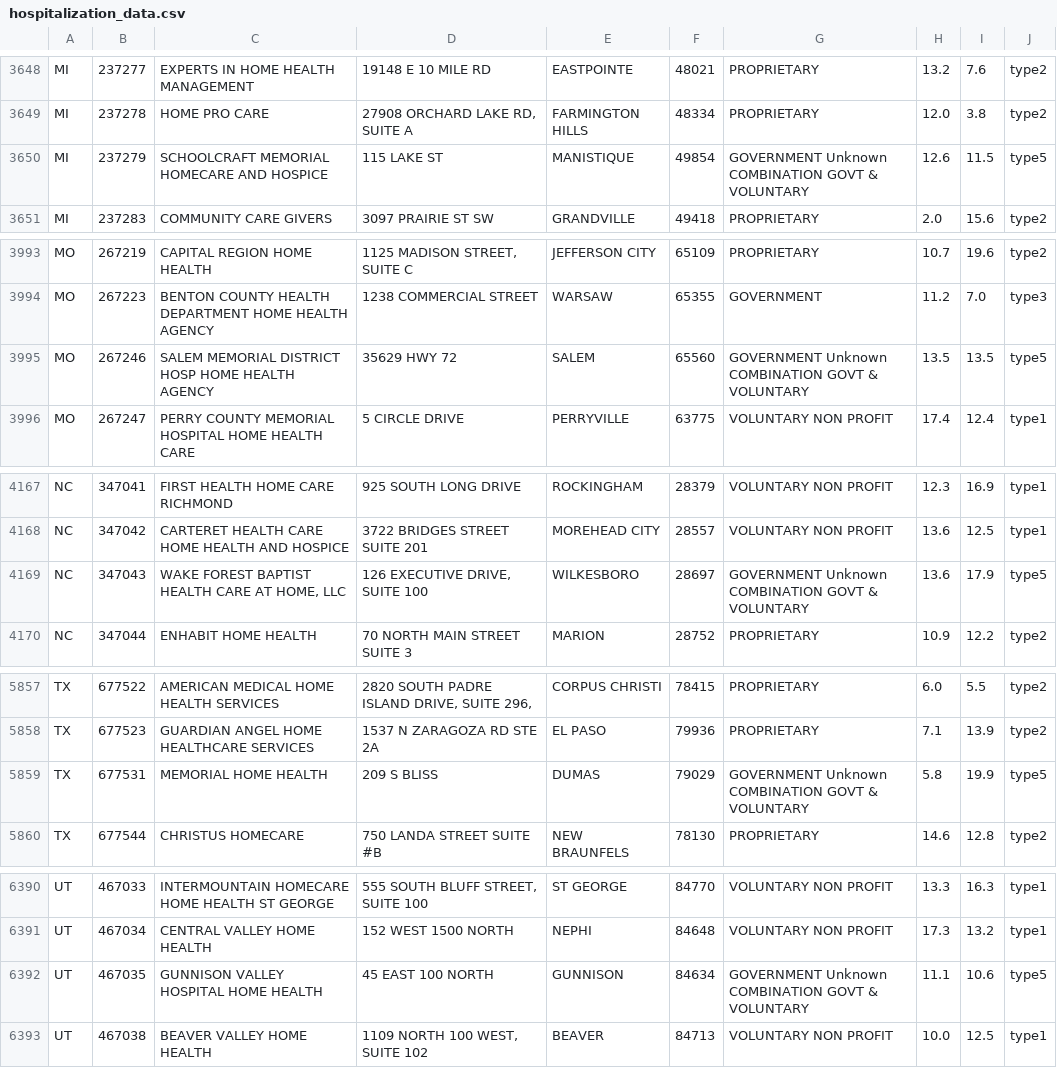
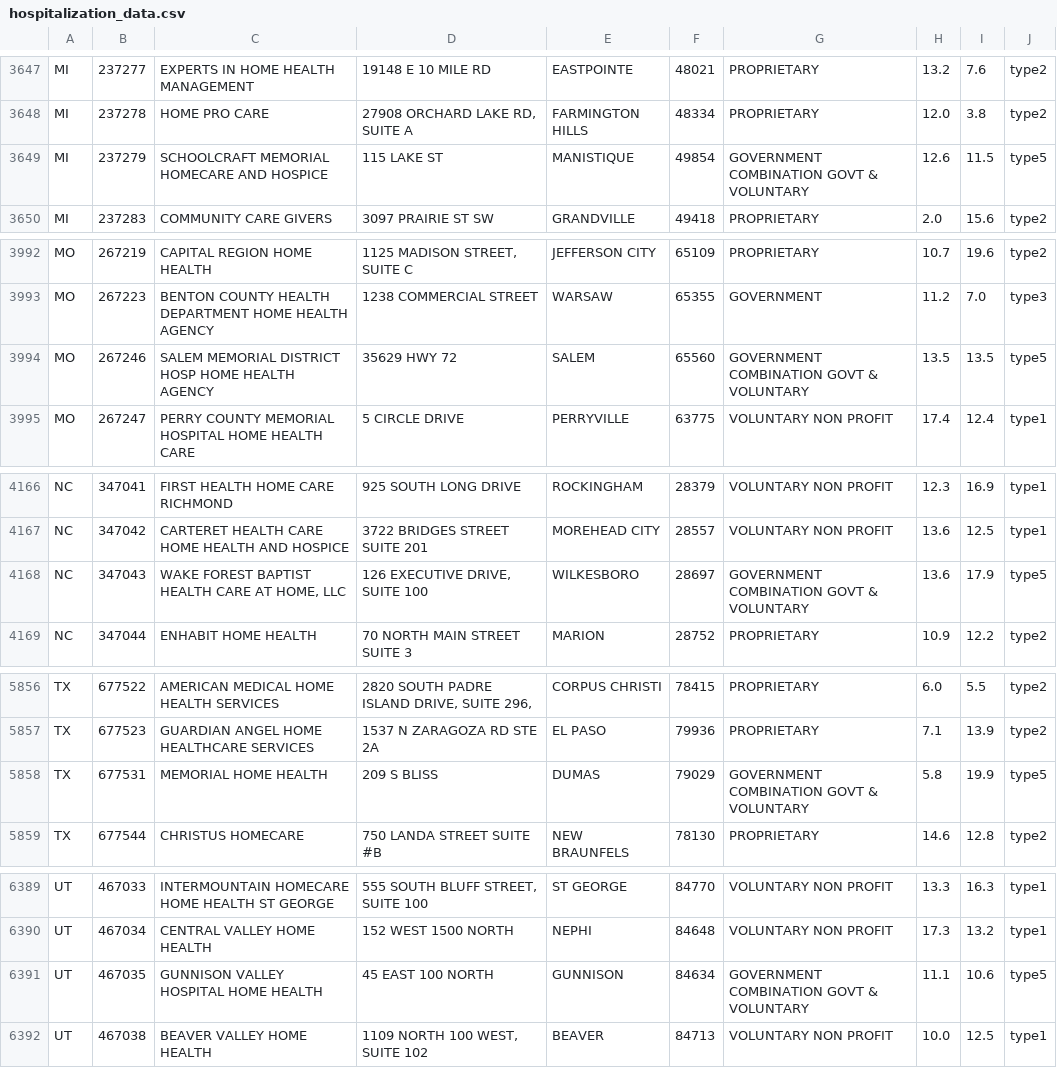
Before and after one commit to mbarre8/Project_3, a CSV file: Resources/hospitalization_data.csv, drawn as a sheet; only a part is shown, gaps mark what is left out; the diff covers the shown part only.

```diff
--- a/Resources/hospitalization_data.csv
+++ b/Resources/hospitalization_data.csv
@@ -3649,3 +3648,3 @@ MI,237277,EXPERTS IN HOME HEALTH MANAGEMENT,19148 E 10 MILE RD,EASTPOINTE,48021,
 MI,237278,HOME PRO CARE,"27908 ORCHARD LAKE RD, SUITE A",FARMINGTON HILLS,48334,PROPRIETARY,12.0,3.8,type2
-MI,237279,SCHOOLCRAFT MEMORIAL HOMECARE AND HOSPICE,115 LAKE ST,MANISTIQUE,49854,GOVERNMENT Unknown COMBINATION GOVT & VOLUNTARY,12.6,11.5,type5
+MI,237279,SCHOOLCRAFT MEMORIAL HOMECARE AND HOSPICE,115 LAKE ST,MANISTIQUE,49854,GOVERNMENT COMBINATION GOVT & VOLUNTARY,12.6,11.5,type5
 MI,237283,COMMUNITY CARE GIVERS,3097 PRAIRIE ST SW,GRANDVILLE,49418,PROPRIETARY,2.0,15.6,type2
@@ -3994,3 +3993,3 @@ MO,267219,CAPITAL REGION HOME HEALTH,"1125 MADISON STREET, SUITE C",JEFFERSON CI
 MO,267223,BENTON COUNTY HEALTH DEPARTMENT HOME HEALTH AGENCY,1238 COMMERCIAL STREET,WARSAW,65355,GOVERNMENT,11.2,7.0,type3
-MO,267246,SALEM MEMORIAL DISTRICT HOSP HOME HEALTH AGENCY,35629 HWY 72,SALEM,65560,GOVERNMENT Unknown COMBINATION GOVT & VOLUNTARY,13.5,13.5,type5
+MO,267246,SALEM MEMORIAL DISTRICT HOSP HOME HEALTH AGENCY,35629 HWY 72,SALEM,65560,GOVERNMENT COMBINATION GOVT & VOLUNTARY,13.5,13.5,type5
 MO,267247,PERRY COUNTY MEMORIAL HOSPITAL HOME HEALTH CARE,5 CIRCLE DRIVE,PERRYVILLE,63775,VOLUNTARY NON PROFIT,17.4,12.4,type1
@@ -4168,3 +4167,3 @@ NC,347041,FIRST HEALTH HOME CARE  RICHMOND,925 SOUTH LONG DRIVE,ROCKINGHAM,28379
 NC,347042,CARTERET HEALTH CARE HOME HEALTH AND HOSPICE,3722 BRIDGES STREET SUITE 201,MOREHEAD CITY,28557,VOLUNTARY NON PROFIT,13.6,12.5,type1
-NC,347043,"WAKE FOREST BAPTIST HEALTH  CARE AT HOME, LLC","126 EXECUTIVE DRIVE, SUITE 100",WILKESBORO,28697,GOVERNMENT Unknown COMBINATION GOVT & VOLUNTARY,13.6,17.9,type5
+NC,347043,"WAKE FOREST BAPTIST HEALTH  CARE AT HOME, LLC","126 EXECUTIVE DRIVE, SUITE 100",WILKESBORO,28697,GOVERNMENT COMBINATION GOVT & VOLUNTARY,13.6,17.9,type5
 NC,347044,ENHABIT HOME HEALTH,70 NORTH MAIN STREET SUITE 3,MARION,28752,PROPRIETARY,10.9,12.2,type2
@@ -5858,3 +5857,3 @@ TX,677522,AMERICAN MEDICAL HOME HEALTH SERVICES,"2820 SOUTH PADRE ISLAND DRIVE,
 TX,677523,GUARDIAN ANGEL HOME HEALTHCARE SERVICES,1537 N ZARAGOZA RD STE 2A,EL PASO,79936,PROPRIETARY,7.1,13.9,type2
-TX,677531,MEMORIAL HOME HEALTH,209 S BLISS,DUMAS,79029,GOVERNMENT Unknown COMBINATION GOVT & VOLUNTARY,5.8,19.9,type5
+TX,677531,MEMORIAL HOME HEALTH,209 S BLISS,DUMAS,79029,GOVERNMENT COMBINATION GOVT & VOLUNTARY,5.8,19.9,type5
 TX,677544,CHRISTUS HOMECARE,750 LANDA STREET SUITE #B,NEW BRAUNFELS,78130,PROPRIETARY,14.6,12.8,type2
@@ -6391,3 +6390,3 @@ UT,467033,INTERMOUNTAIN HOMECARE HOME HEALTH ST GEORGE,"555 SOUTH BLUFF STREET,
 UT,467034,CENTRAL VALLEY HOME HEALTH,152 WEST 1500 NORTH,NEPHI,84648,VOLUNTARY NON PROFIT,17.3,13.2,type1
-UT,467035,GUNNISON VALLEY HOSPITAL HOME HEALTH,45 EAST 100 NORTH,GUNNISON,84634,GOVERNMENT Unknown COMBINATION GOVT & VOLUNTARY,11.1,10.6,type5
+UT,467035,GUNNISON VALLEY HOSPITAL HOME HEALTH,45 EAST 100 NORTH,GUNNISON,84634,GOVERNMENT COMBINATION GOVT & VOLUNTARY,11.1,10.6,type5
 UT,467038,BEAVER VALLEY HOME HEALTH,"1109 NORTH 100 WEST, SUITE 102",BEAVER,84713,VOLUNTARY NON PROFIT,10.0,12.5,type1
```
Also changed, not shown: 1 removed row and 6 edited cells elsewhere in this file, Resources/states.csv, 17 other files.
